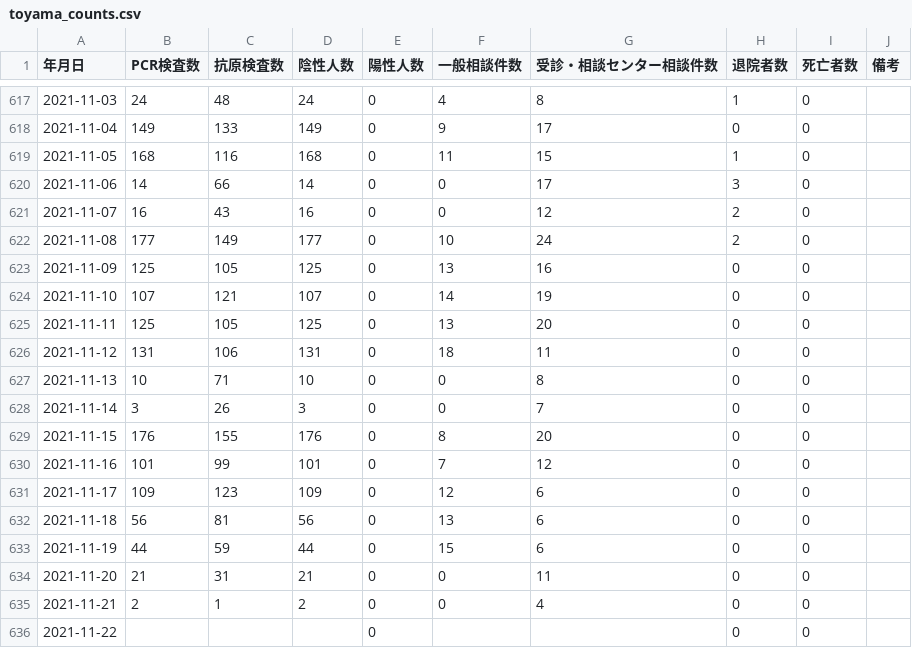
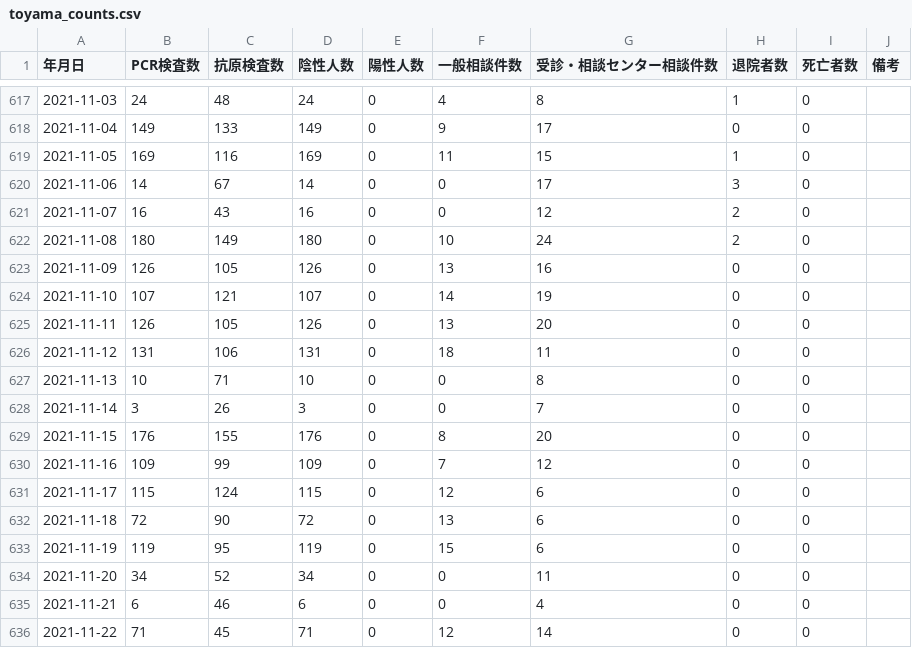
Before and after one commit to terachan0117/covid19-toyama-opendata, a CSV file: data/toyama_counts.csv, drawn as a sheet; only a part is shown, gaps mark what is left out; the diff covers the shown part only.

```diff
--- a/data/toyama_counts.csv
+++ b/data/toyama_counts.csv
@@ -618,9 +618,9 @@
 2021-11-04,149,133,149,0,9,17,0,0,
-2021-11-05,168,116,168,0,11,15,1,0,
-2021-11-06,14,66,14,0,0,17,3,0,
+2021-11-05,169,116,169,0,11,15,1,0,
+2021-11-06,14,67,14,0,0,17,3,0,
 2021-11-07,16,43,16,0,0,12,2,0,
-2021-11-08,177,149,177,0,10,24,2,0,
-2021-11-09,125,105,125,0,13,16,0,0,
+2021-11-08,180,149,180,0,10,24,2,0,
+2021-11-09,126,105,126,0,13,16,0,0,
 2021-11-10,107,121,107,0,14,19,0,0,
-2021-11-11,125,105,125,0,13,20,0,0,
+2021-11-11,126,105,126,0,13,20,0,0,
 2021-11-12,131,106,131,0,18,11,0,0,
@@ -629,8 +629,8 @@
 2021-11-15,176,155,176,0,8,20,0,0,
-2021-11-16,101,99,101,0,7,12,0,0,
-2021-11-17,109,123,109,0,12,6,0,0,
-2021-11-18,56,81,56,0,13,6,0,0,
-2021-11-19,44,59,44,0,15,6,0,0,
-2021-11-20,21,31,21,0,0,11,0,0,
-2021-11-21,2,1,2,0,0,4,0,0,
-2021-11-22,,,,0,,,0,0,
+2021-11-16,109,99,109,0,7,12,0,0,
+2021-11-17,115,124,115,0,12,6,0,0,
+2021-11-18,72,90,72,0,13,6,0,0,
+2021-11-19,119,95,119,0,15,6,0,0,
+2021-11-20,34,52,34,0,0,11,0,0,
+2021-11-21,6,46,6,0,0,4,0,0,
+2021-11-22,71,45,71,0,12,14,0,0,
```
Also changed, not shown: 1 added row and 5 edited cells elsewhere in this file, data/160008_toyama_covid19_antigen_test_people.csv, data/160008_toyama_covid19_call_center.csv, 5 other files.
